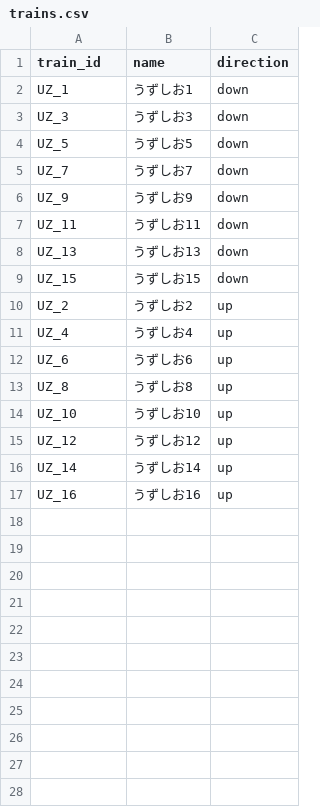
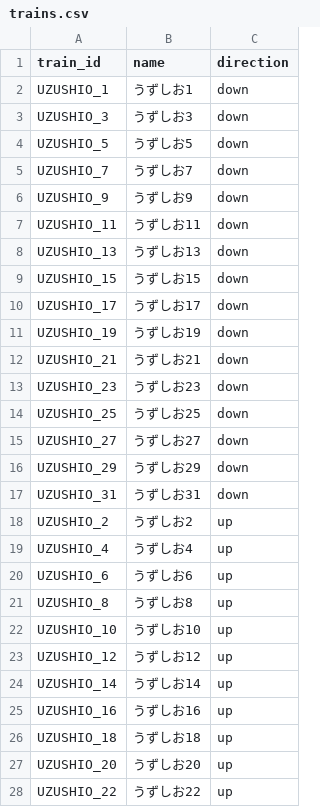
Before and after one commit to tetsuhagi/tetsudou-map-jp, a CSV file: data/timetables/UZUSHIO/trains.csv, drawn as a sheet; only a part is shown; the diff covers the shown part only.

```diff
--- a/data/timetables/UZUSHIO/trains.csv
+++ b/data/timetables/UZUSHIO/trains.csv
@@ -1,17 +1,28 @@
 train_id,name,direction
-UZ_1,うずしお1,down
-UZ_3,うずしお3,down
-UZ_5,うずしお5,down
-UZ_7,うずしお7,down
-UZ_9,うずしお9,down
-UZ_11,うずしお11,down
-UZ_13,うずしお13,down
-UZ_15,うずしお15,down
-UZ_2,うずしお2,up
-UZ_4,うずしお4,up
-UZ_6,うずしお6,up
-UZ_8,うずしお8,up
-UZ_10,うずしお10,up
-UZ_12,うずしお12,up
-UZ_14,うずしお14,up
-UZ_16,うずしお16,up
+UZUSHIO_1,うずしお1,down
+UZUSHIO_3,うずしお3,down
+UZUSHIO_5,うずしお5,down
+UZUSHIO_7,うずしお7,down
+UZUSHIO_9,うずしお9,down
+UZUSHIO_11,うずしお11,down
+UZUSHIO_13,うずしお13,down
+UZUSHIO_15,うずしお15,down
+UZUSHIO_17,うずしお17,down
+UZUSHIO_19,うずしお19,down
+UZUSHIO_21,うずしお21,down
+UZUSHIO_23,うずしお23,down
+UZUSHIO_25,うずしお25,down
+UZUSHIO_27,うずしお27,down
+UZUSHIO_29,うずしお29,down
+UZUSHIO_31,うずしお31,down
+UZUSHIO_2,うずしお2,up
+UZUSHIO_4,うずしお4,up
+UZUSHIO_6,うずしお6,up
+UZUSHIO_8,うずしお8,up
+UZUSHIO_10,うずしお10,up
+UZUSHIO_12,うずしお12,up
+UZUSHIO_14,うずしお14,up
+UZUSHIO_16,うずしお16,up
+UZUSHIO_18,うずしお18,up
+UZUSHIO_20,うずしお20,up
+UZUSHIO_22,うずしお22,up
```
Also changed, not shown: 5 added rows elsewhere in this file, data/routes.csv, data/timetables/FUJIKAWA/trains.csv, 17 other files.
